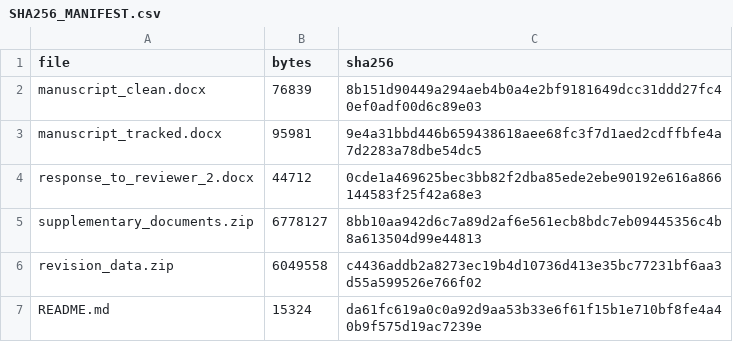
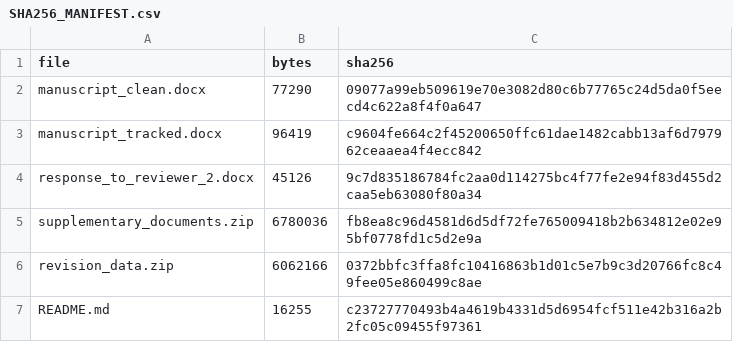
Before and after one commit to camontefusco/ANVISA_RAG_publication_repository_20260720, a CSV file: revisions/reviewer_2_20261030/SHA256_MANIFEST.csv, drawn as a sheet.

```diff
--- a/revisions/reviewer_2_20261030/SHA256_MANIFEST.csv
+++ b/revisions/reviewer_2_20261030/SHA256_MANIFEST.csv
@@ -1,7 +1,7 @@
 file,bytes,sha256
-manuscript_clean.docx,76839,8b151d90449a294aeb4b0a4e2bf9181649dcc31ddd27fc40ef0adf00d6c89e03
-manuscript_tracked.docx,95981,9e4a31bbd446b659438618aee68fc3f7d1aed2cdffbfe4a7d2283a78dbe54dc5
-response_to_reviewer_2.docx,44712,0cde1a469625bec3bb82f2dba85ede2ebe90192e616a866144583f25f42a68e3
-supplementary_documents.zip,6778127,8bb10aa942d6c7a89d2af6e561ecb8bdc7eb09445356c4b8a613504d99e44813
-revision_data.zip,6049558,c4436addb2a8273ec19b4d10736d413e35bc77231bf6aa3d55a599526e766f02
-README.md,15324,da61fc619a0c0a92d9aa53b33e6f61f15b1e710bf8fe4a40b9f575d19ac7239e
+manuscript_clean.docx,77290,09077a99eb509619e70e3082d80c6b77765c24d5da0f5eecd4c622a8f4f0a647
+manuscript_tracked.docx,96419,c9604fe664c2f45200650ffc61dae1482cabb13af6d797962ceaaea4f4ecc842
+response_to_reviewer_2.docx,45126,9c7d835186784fc2aa0d114275bc4f77fe2e94f83d455d2caa5eb63080f80a34
+supplementary_documents.zip,6780036,fb8ea8c96d4581d6d5df72fe765009418b2b634812e02e95bf0778fd1c5d2e9a
+revision_data.zip,6062166,0372bbfc3ffa8fc10416863b1d01c5e7b9c3d20766fc8c49fee05e860499c8ae
+README.md,16255,c23727770493b4a4619b4331d5d6954fcf511e42b316a2b2fc05c09455f97361
```
Also changed, not shown: 6 other files.
